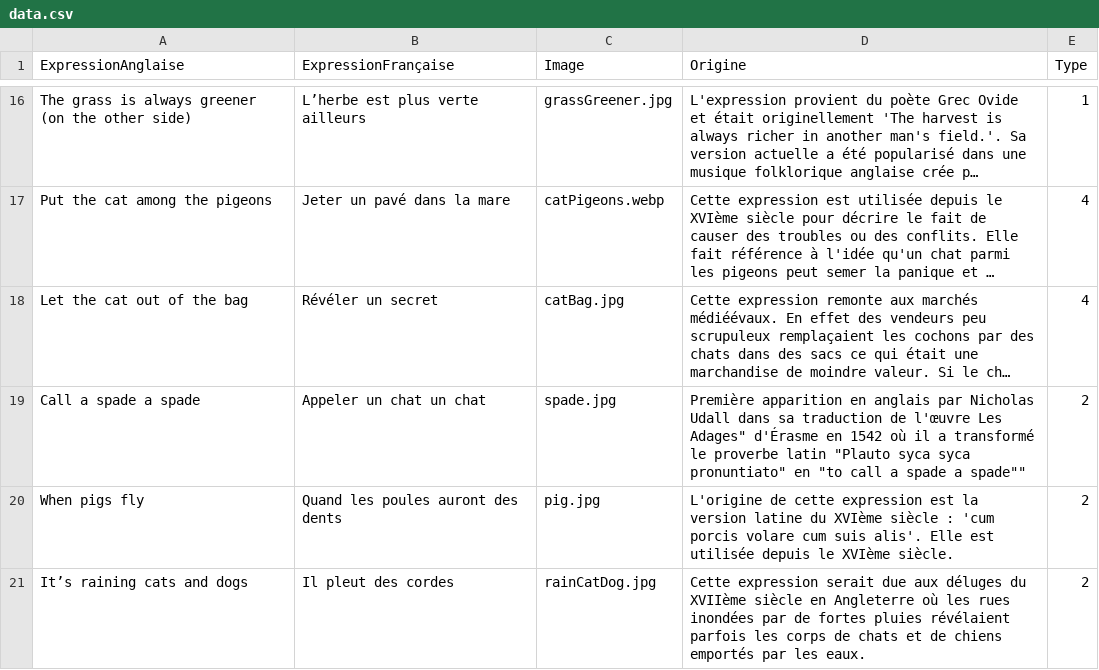
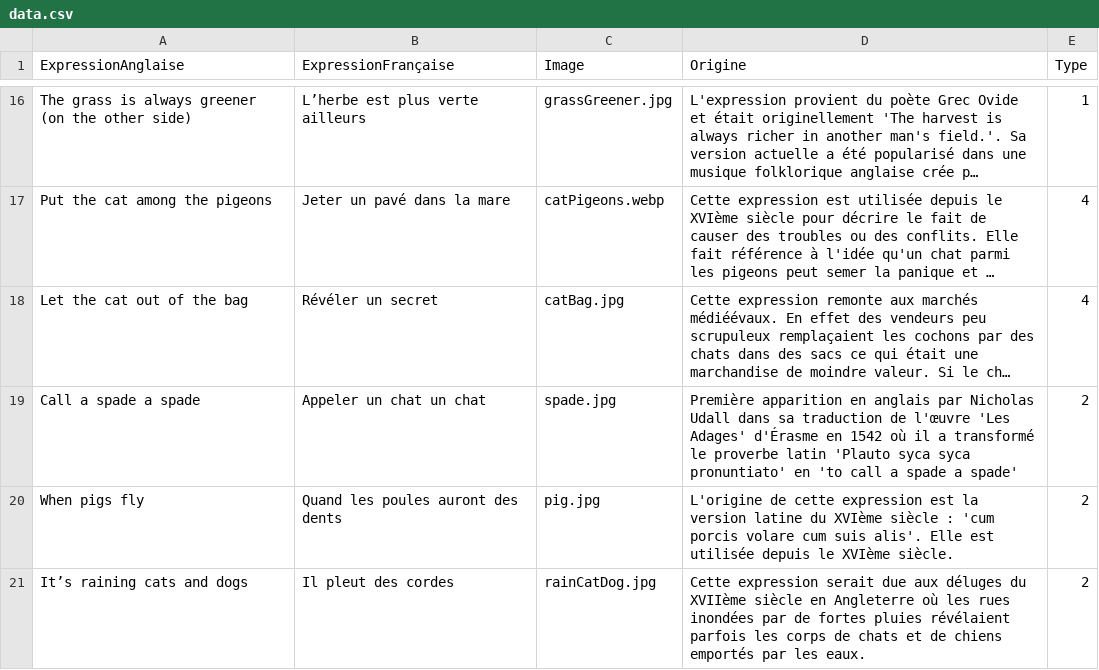
Before and after one commit to Nic0Fernandez/Opti-Duolingo, a CSV file: src/renderer/src/assets/data.csv, drawn as a sheet; only a part is shown, gaps mark what is left out; long unchanged cells end in …; the diff names each change by its address in the sheet, - before the commit and + after, or states it on an @@ line.

Commit message:
Update data.csv

```diff
--- a/src/renderer/src/assets/data.csv
+++ b/src/renderer/src/assets/data.csv
-D19 (Origine): …de l'œuvre Les Adages" d'Érasme en 1542 où il a transformé le proverbe latin "Plauto syca syca pronuntiato" en "to call a spade a spade""
+D19 (Origine): …de l'œuvre 'Les Adages' d'Érasme en 1542 où il a transformé le proverbe latin 'Plauto syca syca pronuntiato' en 'to call a spade a spade'
```
